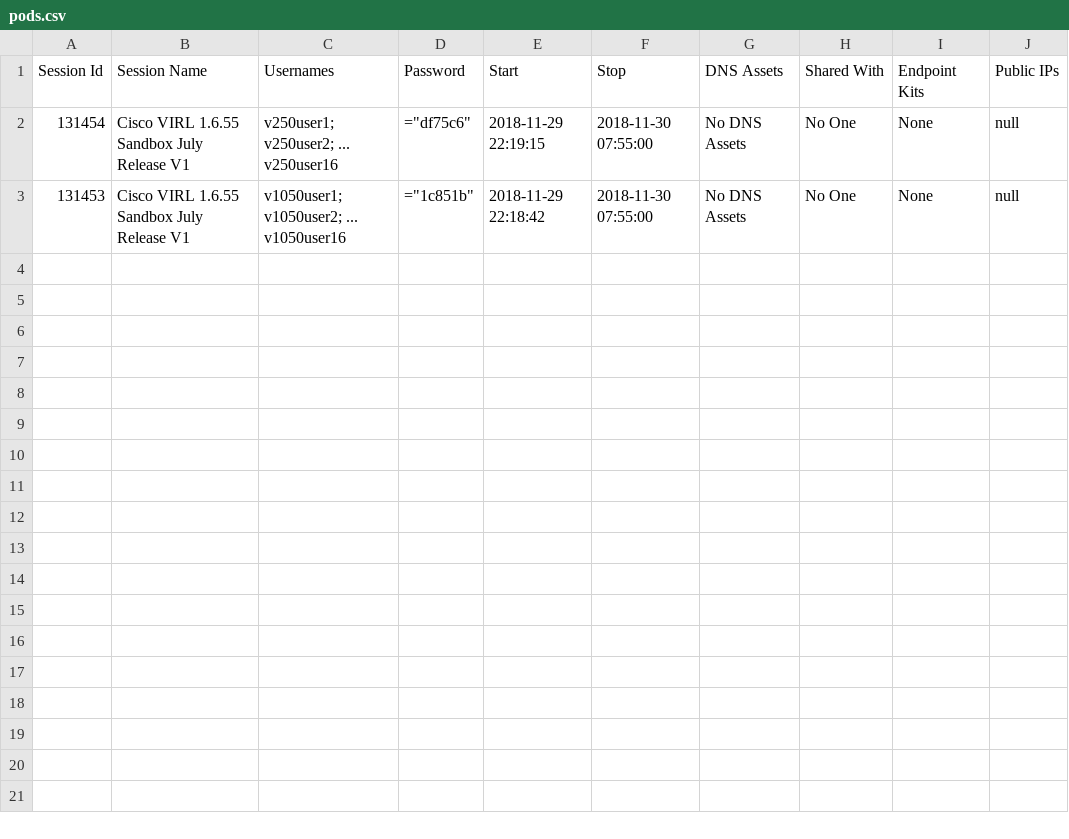
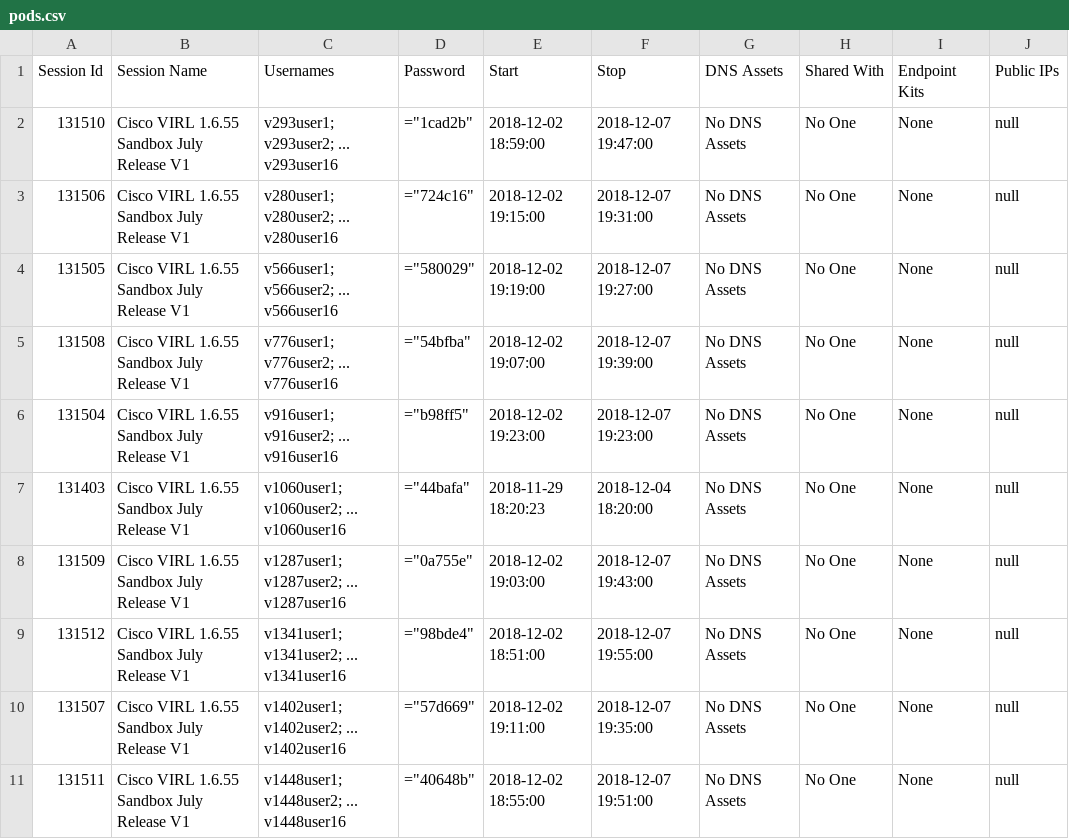
Before and after one commit to securenetwrk/devnet2128, a CSV file: pods.csv, drawn as a sheet.

Commit message:
pods

```diff
--- a/pods.csv
+++ b/pods.csv
@@ -1,3 +1,11 @@
 Session Id, Session Name, Usernames, Password, Start, Stop, DNS Assets, Shared With, Endpoint Kits, Public IPs
-131454,Cisco VIRL 1.6.55 Sandbox July Release V1,v250user1; v250user2; ... v250user16,="df75c6",2018-11-29 22:19:15,2018-11-30 07:55:00,No DNS Assets,No One,None,null
-131453,Cisco VIRL 1.6.55 Sandbox July Release V1,v1050user1; v1050user2; ... v1050user16,="1c851b",2018-11-29 22:18:42,2018-11-30 07:55:00,No DNS Assets,No One,None,null
+131510,Cisco VIRL 1.6.55 Sandbox July Release V1,v293user1; v293user2; ... v293user16,="1cad2b",2018-12-02 18:59:00,2018-12-07 19:47:00,No DNS Assets,No One,None,null
+131506,Cisco VIRL 1.6.55 Sandbox July Release V1,v280user1; v280user2; ... v280user16,="724c16",2018-12-02 19:15:00,2018-12-07 19:31:00,No DNS Assets,No One,None,null
+131505,Cisco VIRL 1.6.55 Sandbox July Release V1,v566user1; v566user2; ... v566user16,="580029",2018-12-02 19:19:00,2018-12-07 19:27:00,No DNS Assets,No One,None,null
+131508,Cisco VIRL 1.6.55 Sandbox July Release V1,v776user1; v776user2; ... v776user16,="54bfba",2018-12-02 19:07:00,2018-12-07 19:39:00,No DNS Assets,No One,None,null
+131504,Cisco VIRL 1.6.55 Sandbox July Release V1,v916user1; v916user2; ... v916user16,="b98ff5",2018-12-02 19:23:00,2018-12-07 19:23:00,No DNS Assets,No One,None,null
+131403,Cisco VIRL 1.6.55 Sandbox July Release V1,v1060user1; v1060user2; ... v1060user16,="44bafa",2018-11-29 18:20:23,2018-12-04 18:20:00,No DNS Assets,No One,None,null
+131509,Cisco VIRL 1.6.55 Sandbox July Release V1,v1287user1; v1287user2; ... v1287user16,="0a755e",2018-12-02 19:03:00,2018-12-07 19:43:00,No DNS Assets,No One,None,null
+131512,Cisco VIRL 1.6.55 Sandbox July Release V1,v1341user1; v1341user2; ... v1341user16,="98bde4",2018-12-02 18:51:00,2018-12-07 19:55:00,No DNS Assets,No One,None,null
+131507,Cisco VIRL 1.6.55 Sandbox July Release V1,v1402user1; v1402user2; ... v1402user16,="57d669",2018-12-02 19:11:00,2018-12-07 19:35:00,No DNS Assets,No One,None,null
+131511,Cisco VIRL 1.6.55 Sandbox July Release V1,v1448user1; v1448user2; ... v1448user16,="40648b",2018-12-02 18:55:00,2018-12-07 19:51:00,No DNS Assets,No One,None,null
```
